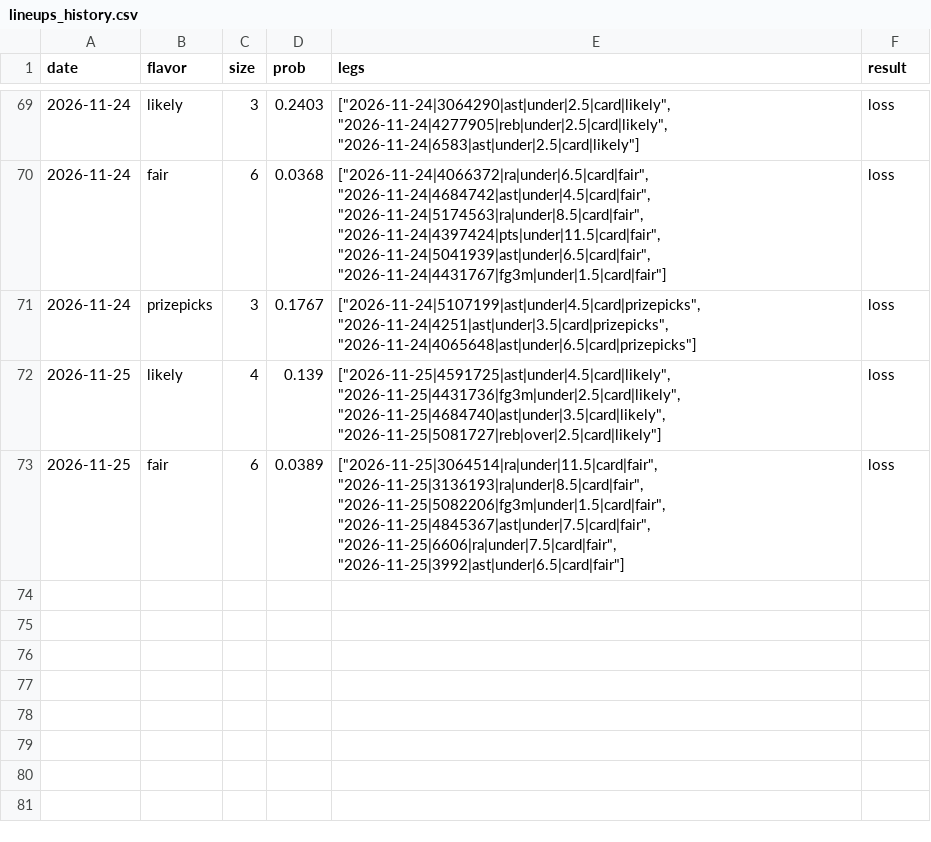
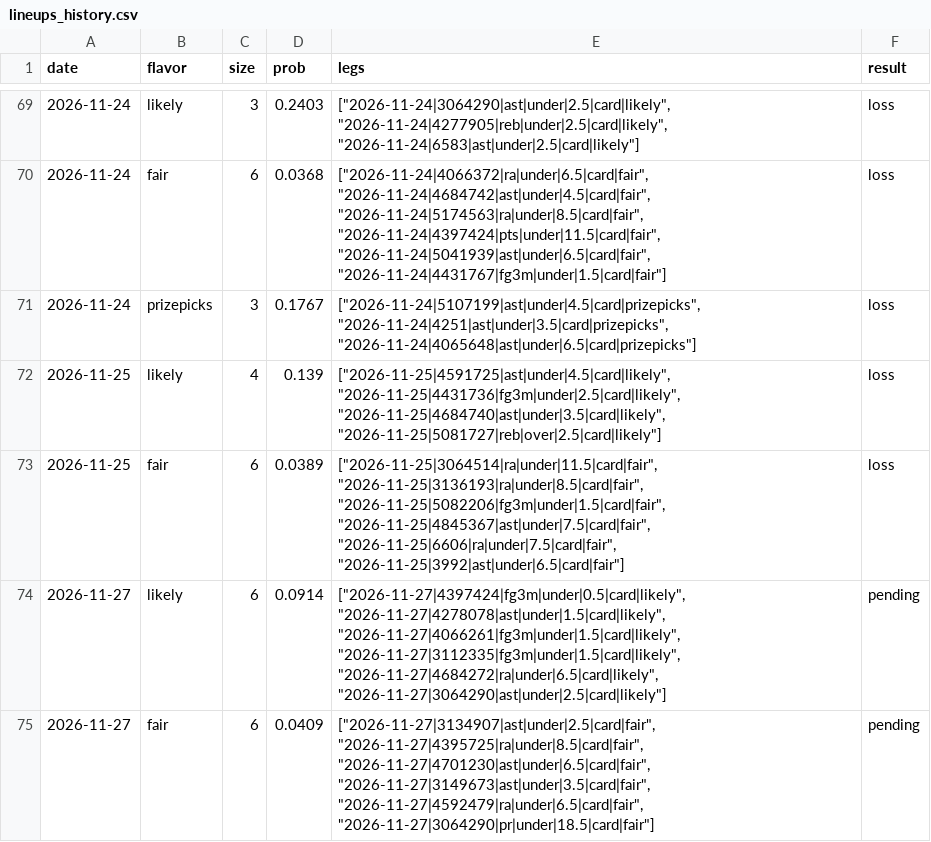
Before and after one commit to Abs-23/nba-prop-engine, a CSV file: data/lineups_history.csv, drawn as a sheet; only a part is shown, gaps mark what is left out; the diff names each change by its address in the sheet, - before the commit and + after, or states it on an @@ line.

```diff
--- a/data/lineups_history.csv
+++ b/data/lineups_history.csv
+row 74: 2026-11-27 | likely | 6 | 0.0914 | ["2026-11-27|4397424|fg3m|under|0.5|card|likely", "2026-11-27|4278078|ast|under|1.5|card|likely", "2026-11-27|4066261|fg3m|under|1.5|card|likely", "2026-11-27|3112335|fg3m|under|1.5|card|likely", "2026-11-27|4684272|ra|under|6.5|card|likely", "2026-11-27|3064290|ast|under|2.5|card|likely"] | pending
+row 75: 2026-11-27 | fair | 6 | 0.0409 | ["2026-11-27|3134907|ast|under|2.5|card|fair", "2026-11-27|4395725|ra|under|8.5|card|fair", "2026-11-27|4701230|ast|under|6.5|card|fair", "2026-11-27|3149673|ast|under|3.5|card|fair", "2026-11-27|4592479|ra|under|6.5|card|fair", "2026-11-27|3064290|pr|under|18.5|card|fair"] | pending
```
Also changed, not shown: data/players.csv, 7 other files.
